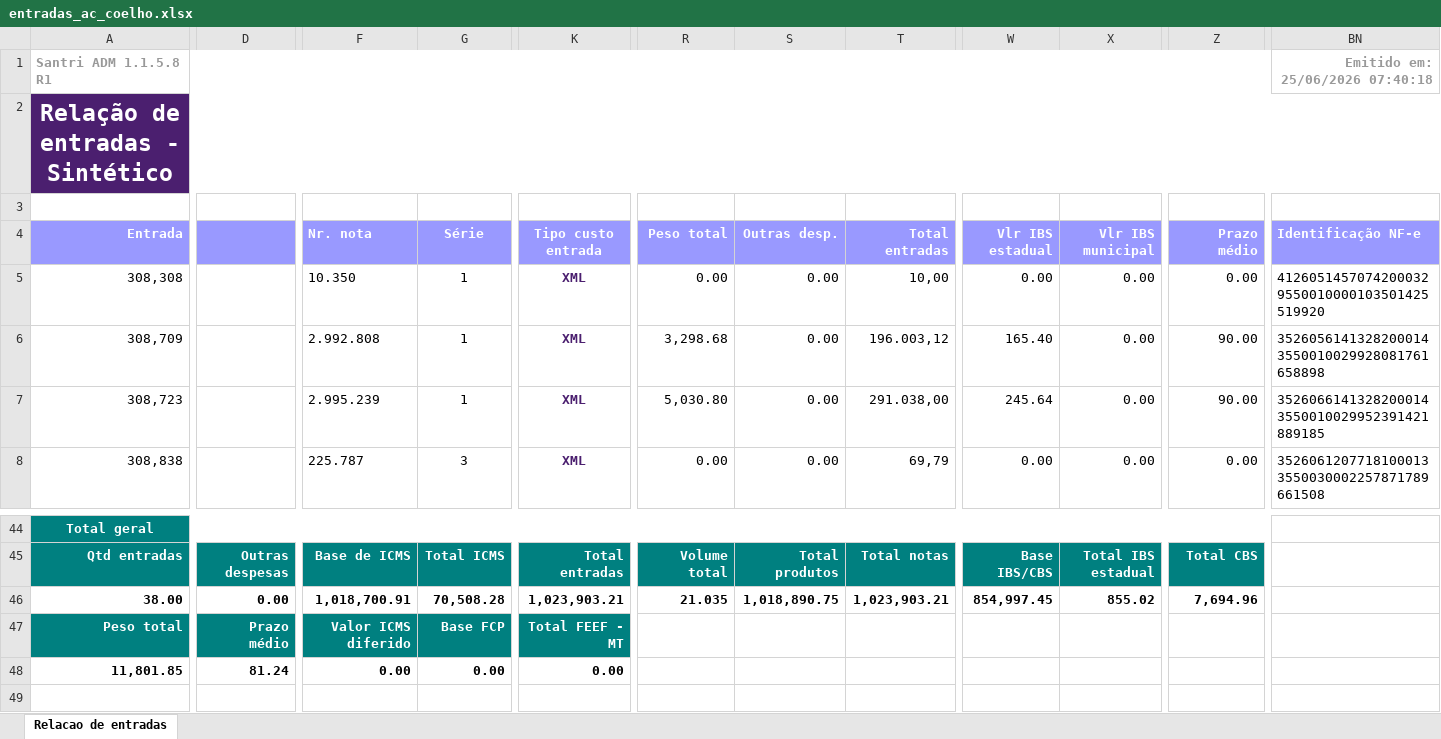
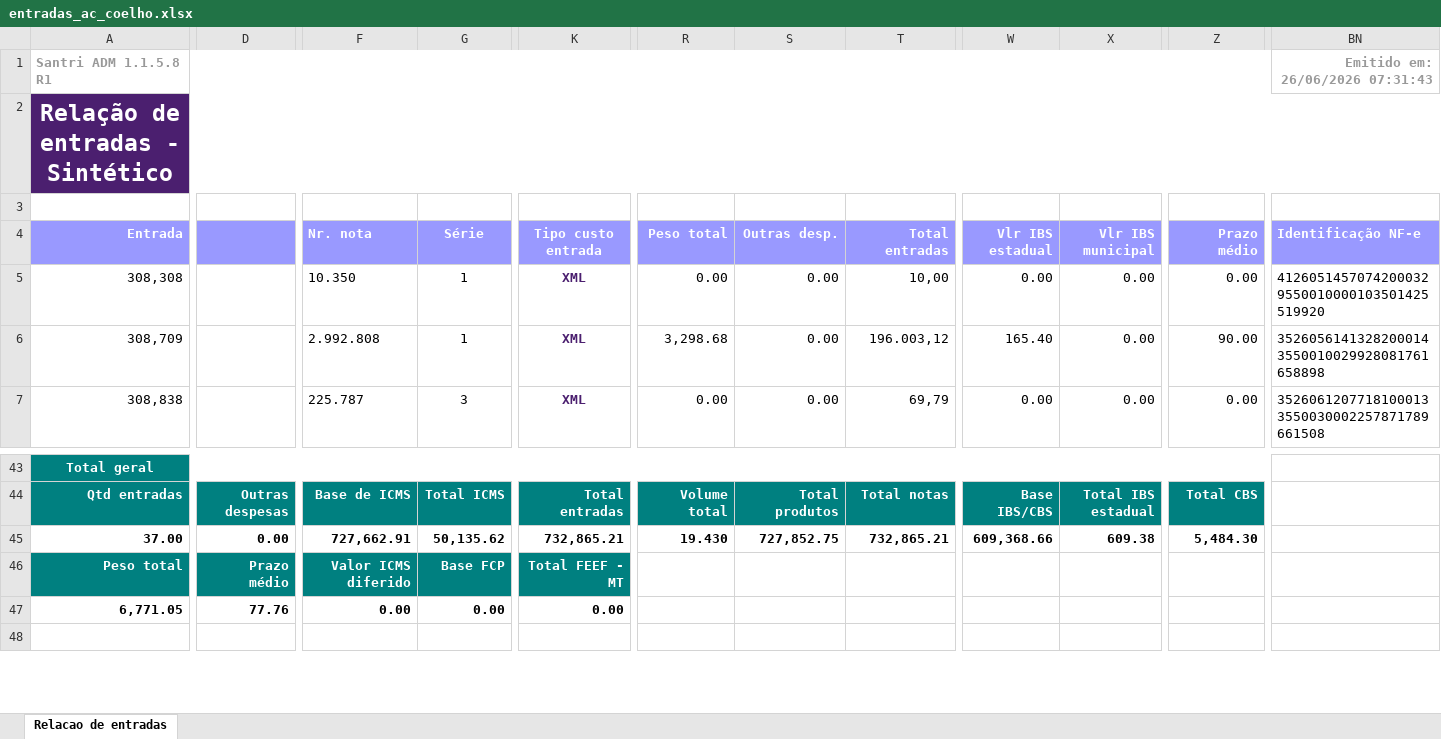
Before and after one commit to ShuuraBr/AGENDAMENTO, an Excel workbook: tratando_tabelas/ac_coelho/entradas_ac_coelho.xlsx, sheet Relacao de entradas, drawn as a sheet; only a part is shown, gaps mark what is left out; values as stored, in another font and other column widths than the file's, no borders; removed rows and columns are numbered as before the commit, all else as after; rows hold the shown columns only; the diff names each change by its address in the sheet, - before the commit and + after, or states it on an @@ line.

```diff
--- a/tratando_tabelas/ac_coelho/entradas_ac_coelho.xlsx (sheet Relacao de entradas)
+++ b/tratando_tabelas/ac_coelho/entradas_ac_coelho.xlsx (sheet Relacao de entradas)
-BN1 (Identificação NF-e): Emitido em: 25/06/2026 07:40:18
+BN1 (Identificação NF-e): Emitido em: 26/06/2026 07:31:43
-row 7: 308,723 |  | 2.995.239 | 1 | XML | 5,030.80 | 0.00 | 291.038,00 | 245.64 | 0.00 | 90.00 | 35260661413282000143550010029952391421889185
-A45 (Entrada): 38.00
+A45 (Entrada): 37.00
-F45 (Nr. nota): 1,018,700.91
+F45 (Nr. nota): 727,662.91
-G45 (Série): 70,508.28
+G45 (Série): 50,135.62
-K45 (Tipo custo entrada): 1,023,903.21
+K45 (Tipo custo entrada): 732,865.21
-R45 (Peso total): 21.035
+R45 (Peso total): 19.430
-S45 (Outras desp.): 1,018,890.75
+S45 (Outras desp.): 727,852.75
-T45 (Total entradas): 1,023,903.21
+T45 (Total entradas): 732,865.21
-W45 (Vlr IBS estadual): 854,997.45
+W45 (Vlr IBS estadual): 609,368.66
-X45 (Vlr IBS municipal): 855.02
+X45 (Vlr IBS municipal): 609.38
-Z45 (Prazo médio): 7,694.96
+Z45 (Prazo médio): 5,484.30
-A47 (Entrada): 11,801.85
+A47 (Entrada): 6,771.05
-D47: 81.24
+D47: 77.76
```
Also changed, not shown: backend/uploads/importacao-relatorio/entradas_lojas.xlsx, tratando_tabelas/finitura/entradas_finitura.xlsx, 7 other files.
